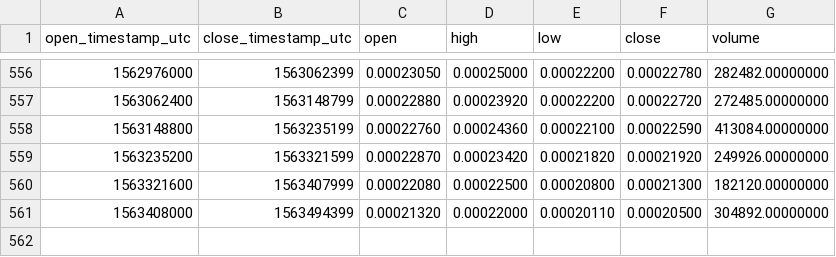
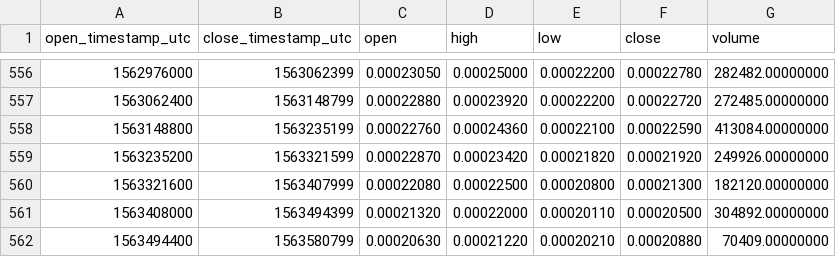
Before and after one commit to cryptobigbro/binance-APPCETH, a CSV file: binance-APPCETH-1d.csv, drawn as a sheet; only a part is shown, gaps mark what is left out.

Commit message:
Update OHLCV data.

```diff
--- a/binance-APPCETH-1d.csv
+++ b/binance-APPCETH-1d.csv
@@ -561 +561,2 @@ open_timestamp_utc,close_timestamp_utc,open,high,low,close,volume
 1563408000,1563494399,0.00021320,0.00022000,0.00020110,0.00020500,304892.00000000
+1563494400,1563580799,0.00020630,0.00021220,0.00020210,0.00020880,70409.00000000
```
Also changed, not shown: 1 other file.
